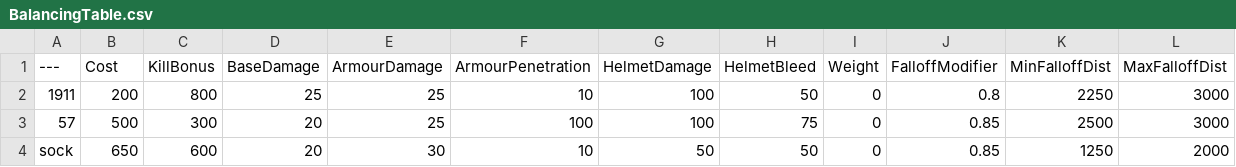
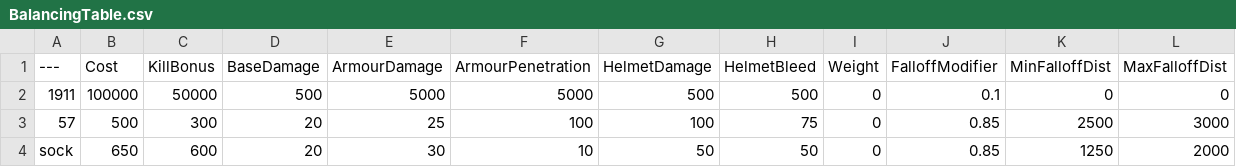
Before and after one commit to ThatOneNato/NatosTable, a CSV file: BalancingTable.csv, drawn as a sheet; only a part is shown.

Commit message:
Update BalancingTable.csv

```diff
--- a/BalancingTable.csv
+++ b/BalancingTable.csv
@@ -1,3 +1,3 @@
 ---,Cost,KillBonus,BaseDamage,ArmourDamage,ArmourPenetration,HelmetDamage,HelmetBleed,Weight,FalloffModifier,MinFalloffDist,MaxFalloffDist
-1911,200,800,25,25,10,100,50,0,0.8,2250,3000
+1911,100000,50000,500,5000,5000,500,500,0,0.1,0,0
 57,500,300,20,25,100,100,75,0,0.85,2500,3000
```
